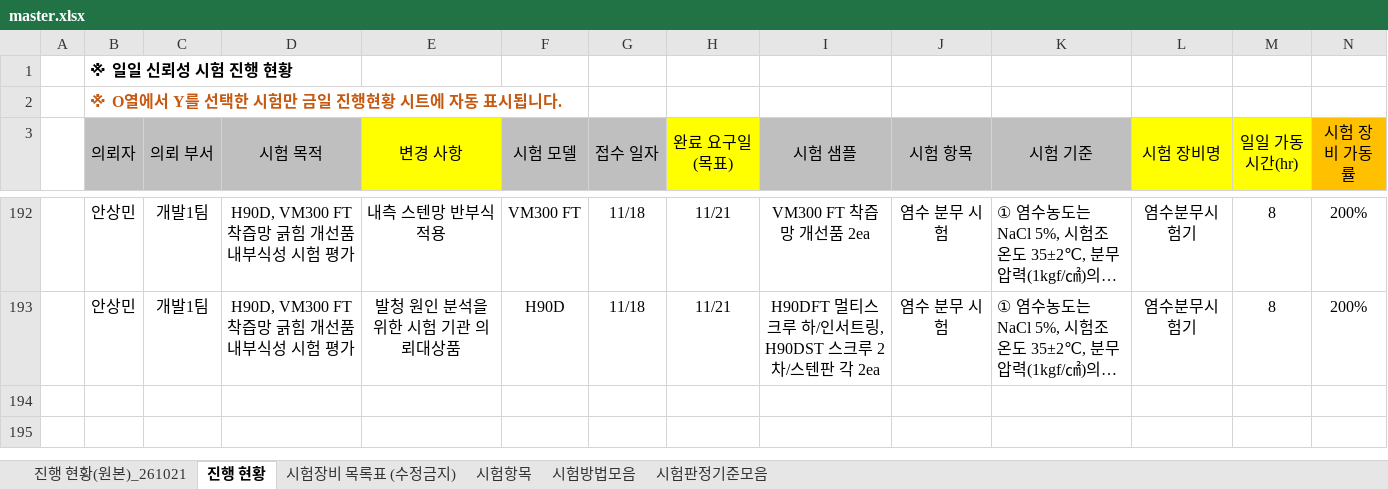
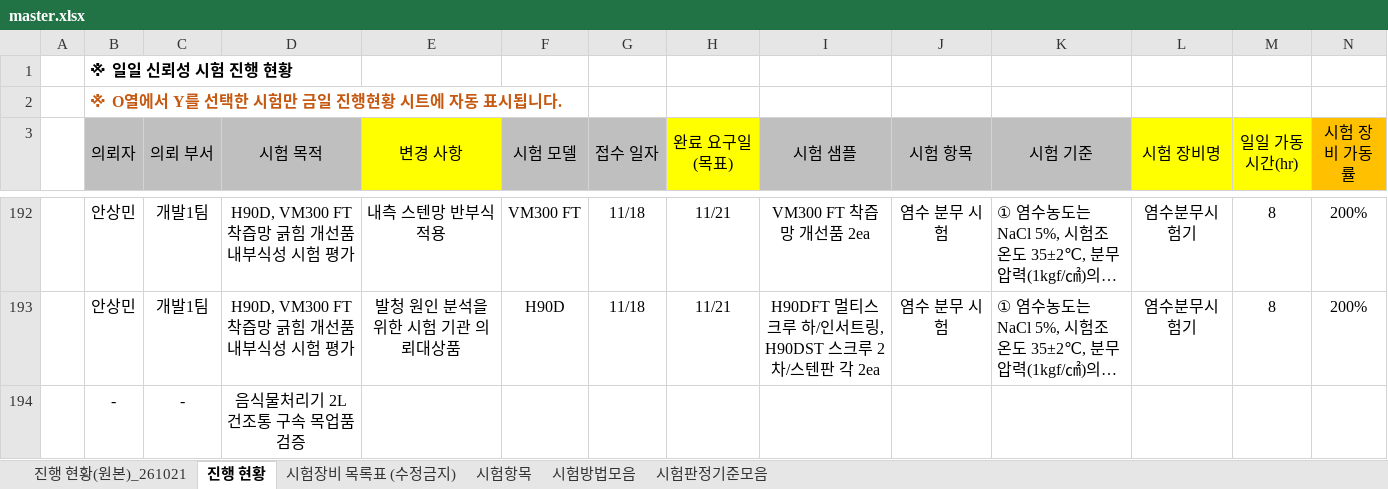
Before and after one commit to simjb23-oss/hurom-reliability, an Excel workbook: master.xlsx, sheet 진행 현황, drawn as a sheet; only a part is shown, gaps mark what is left out; long unchanged cells end in …; values as stored, in another font and other column widths than the file's, no borders; rows hold the shown columns only; the diff names each change by its address in the sheet, - before the commit and + after, or states it on an @@ line.

Commit message:
Master 동기화 2026-11-18T09:13:13Z

```diff
--- a/master.xlsx (sheet 진행 현황)
+++ b/master.xlsx (sheet 진행 현황)
+row 194:  | - | - | 음식물처리기 2L 건조통 구속 목업품 검증
```
Also changed, not shown: 1 other file.
